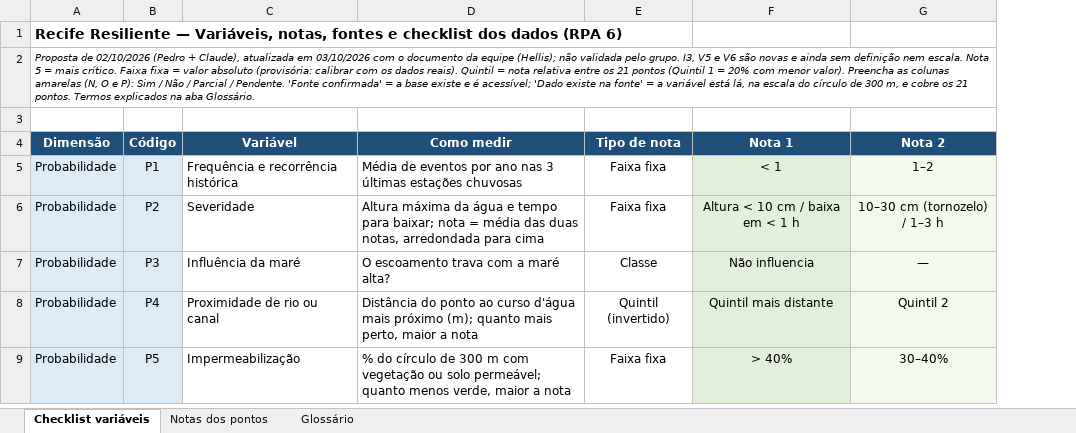
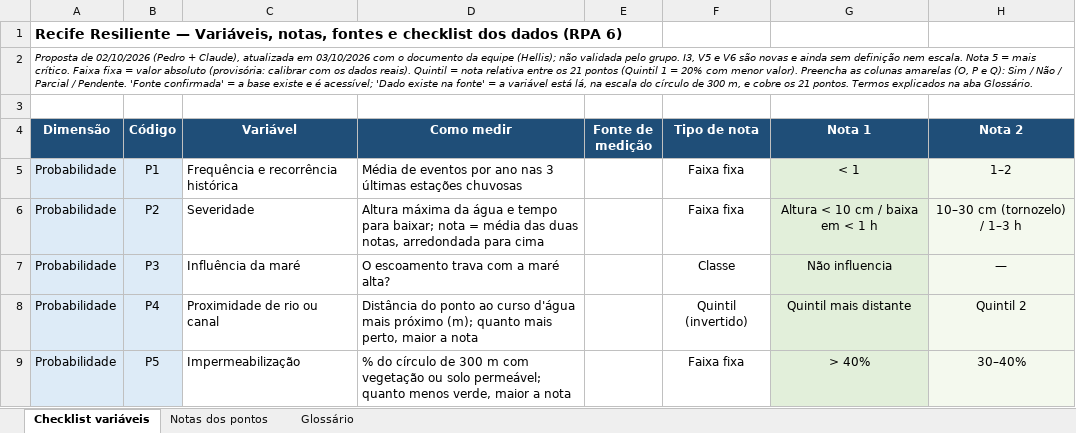
Before and after one commit to pvnfpedro-lgtm/Recife-Resiliente, an Excel workbook: dados/Recife_Resiliente_Checklist_Variaveis.xlsx, sheet Checklist variáveis, drawn as a sheet; only a part is shown; values as stored, in another font and other column widths than the file's, no borders; conditional formats not drawn; the diff covers the shown part only; the diff names each change by its address in the sheet, - before the commit and + after, or states it on an @@ line.

```diff
--- a/dados/Recife_Resiliente_Checklist_Variaveis.xlsx (sheet Checklist variáveis)
+++ b/dados/Recife_Resiliente_Checklist_Variaveis.xlsx (sheet Checklist variáveis)
+column E (Fonte de medição), empty
-A2 (Dimensão): …colunas amarelas (N, O e P): Sim /…
+A2 (Dimensão): …colunas amarelas (O, P e Q): Sim /…
```
Also changed, not shown: 9 edited cells elsewhere in this sheet, 2 other files.
